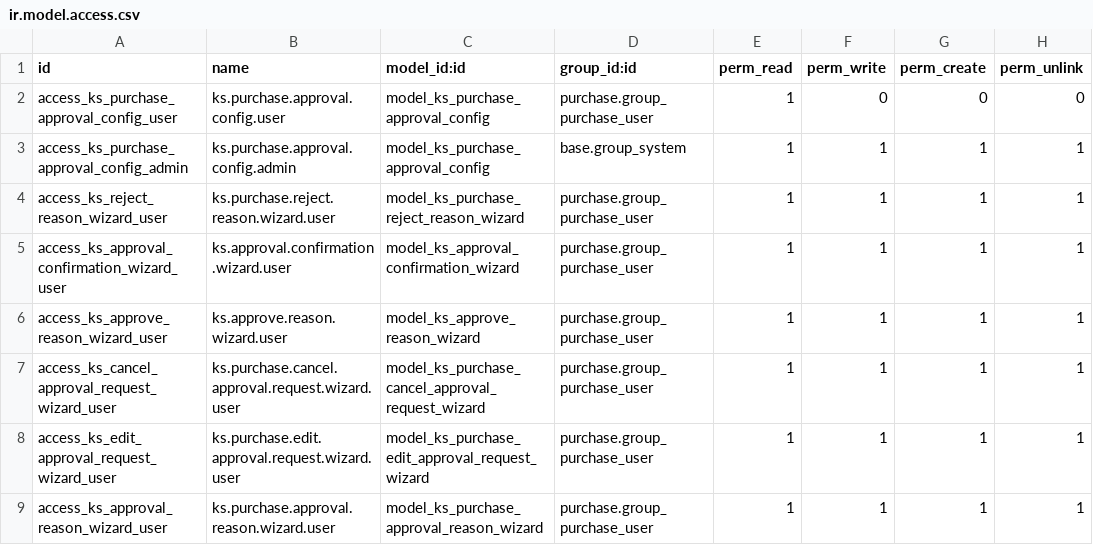
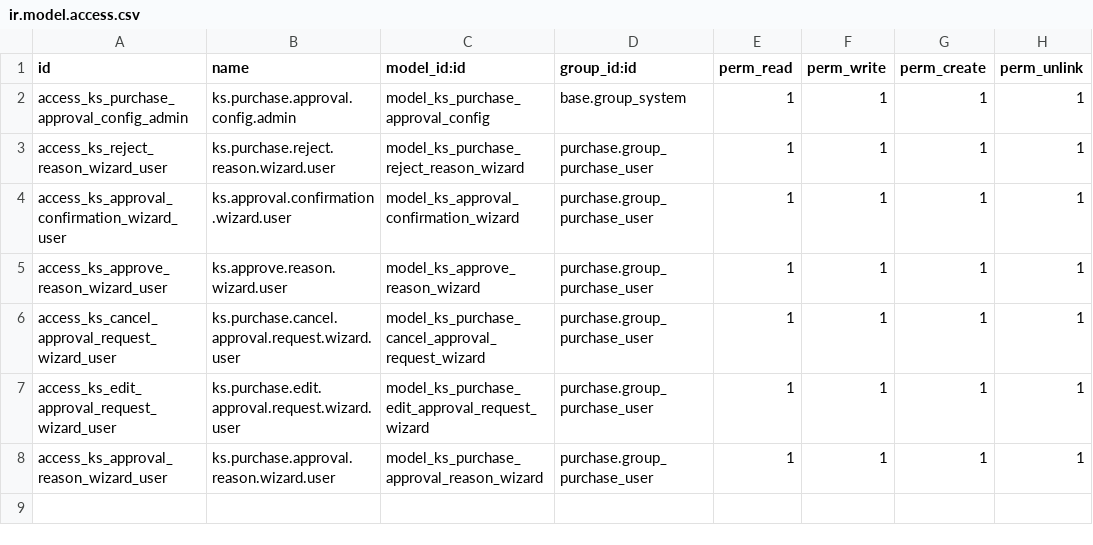
Before and after one commit to Bora-Multicorp/OdooERP, a CSV file: ks_purchase_approval/security/ir.model.access.csv, drawn as a sheet; the diff names each change by its address in the sheet, - before the commit and + after, or states it on an @@ line.

```diff
--- a/ks_purchase_approval/security/ir.model.access.csv
+++ b/ks_purchase_approval/security/ir.model.access.csv
-row 2: access_ks_purchase_approval_config_user | ks.purchase.approval.config.user | model_ks_purchase_approval_config | purchase.group_purchase_user | 1 | 0 | 0 | 0
```
Also changed, not shown: ks_contact/security/ir.model.access.csv, ks_ecom_purchase/security/ir.model.access.csv, 19 other files.
